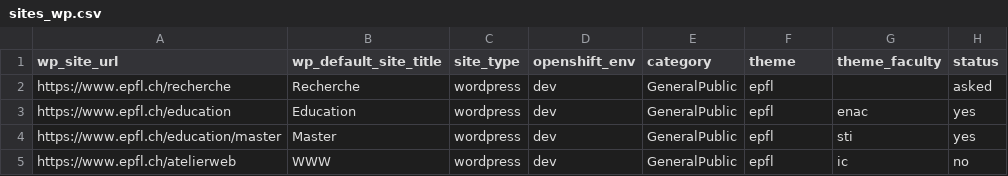
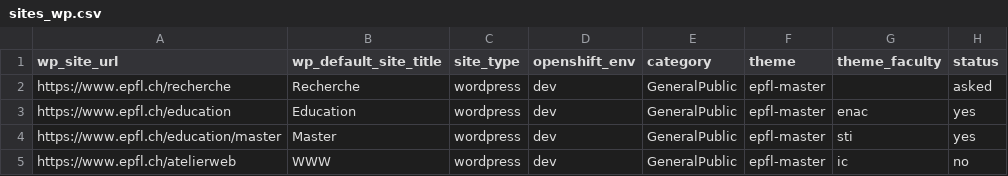
Before and after one commit to epfl-si/jahia2wp, a CSV file: data/csv/sites_wp.csv, drawn as a sheet; only a part is shown; the diff names each change by its address in the sheet, - before the commit and + after, or states it on an @@ line.

Commit message:
Change default theme name

```diff
--- a/data/csv/sites_wp.csv
+++ b/data/csv/sites_wp.csv
-F2:F5 (theme): epfl
+F2:F5 (theme): epfl-master
```
Also changed, not shown: data/csv/sites_dev.csv, 1 other file.
